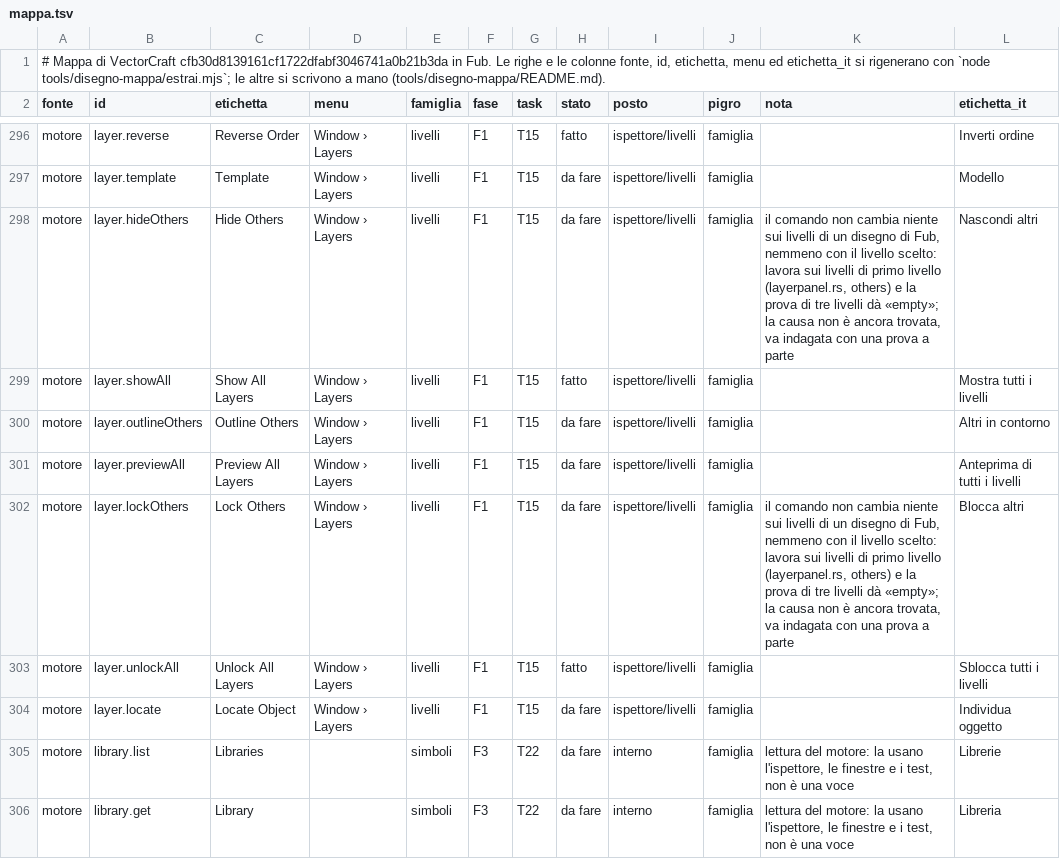
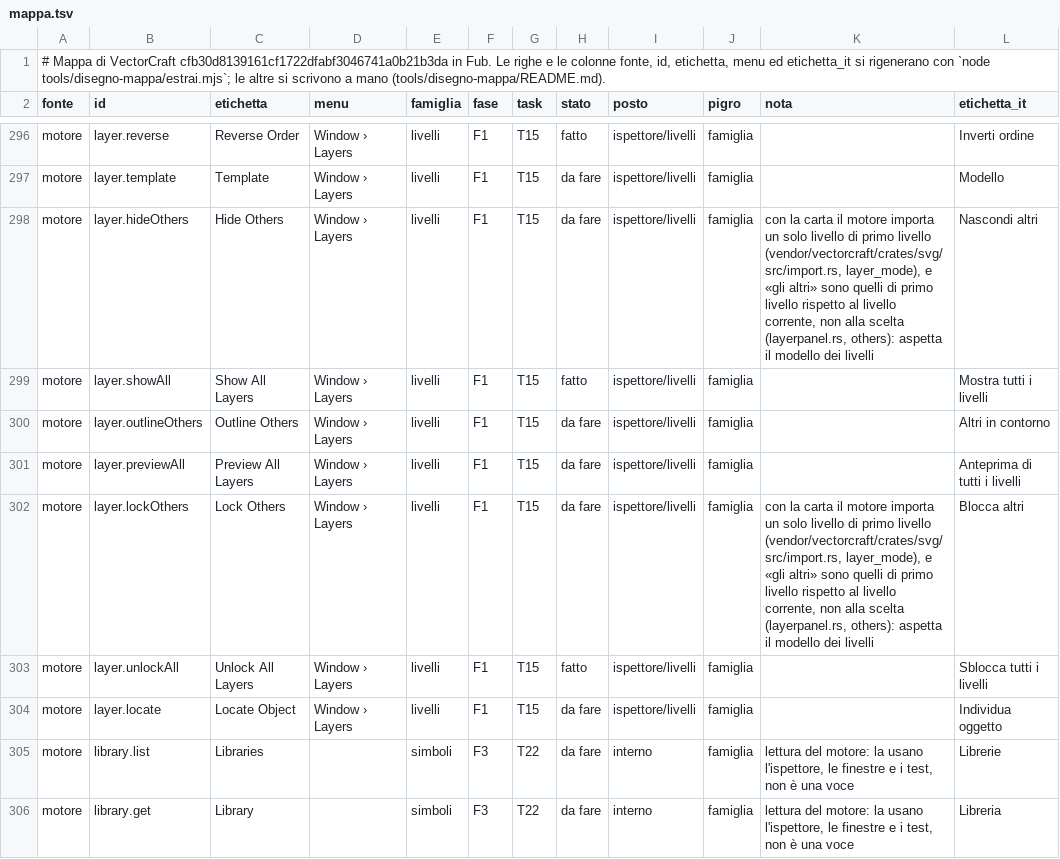
Before and after one commit to Fubeo/Fub, a TSV file: crates/fub-disegno/mappa.tsv, drawn as a sheet; only a part is shown, gaps mark what is left out.

Commit message:
docs(disegno): la causa di Nascondi altri e Blocca altri nella mappa

```diff
--- a/crates/fub-disegno/mappa.tsv
+++ b/crates/fub-disegno/mappa.tsv
@@ -297,3 +297,3 @@ motore	layer.reverse	Reverse Order	Window › Layers	livelli	F1	T15	fatto	ispett
 motore	layer.template	Template	Window › Layers	livelli	F1	T15	da fare	ispettore/livelli	famiglia		Modello
-motore	layer.hideOthers	Hide Others	Window › Layers	livelli	F1	T15	da fare	ispettore/livelli	famiglia	il comando non cambia niente sui livelli di un disegno di Fub, nemmeno con il livello scelto: lavora sui livelli di primo livello (layerpanel.rs, others) e la prova di tre livelli dà «empty»; la causa non è ancora trovata, va indagata con una prova a parte	Nascondi altri
+motore	layer.hideOthers	Hide Others	Window › Layers	livelli	F1	T15	da fare	ispettore/livelli	famiglia	con la carta il motore importa un solo livello di primo livello (vendor/vectorcraft/crates/svg/src/import.rs, layer_mode), e «gli altri» sono quelli di primo livello rispetto al livello corrente, non alla scelta (layerpanel.rs, others): aspetta il modello dei livelli	Nascondi altri
 motore	layer.showAll	Show All Layers	Window › Layers	livelli	F1	T15	fatto	ispettore/livelli	famiglia		Mostra tutti i livelli
@@ -301,3 +301,3 @@ motore	layer.outlineOthers	Outline Others	Window › Layers	livelli	F1	T15	da fa
 motore	layer.previewAll	Preview All Layers	Window › Layers	livelli	F1	T15	da fare	ispettore/livelli	famiglia		Anteprima di tutti i livelli
-motore	layer.lockOthers	Lock Others	Window › Layers	livelli	F1	T15	da fare	ispettore/livelli	famiglia	il comando non cambia niente sui livelli di un disegno di Fub, nemmeno con il livello scelto: lavora sui livelli di primo livello (layerpanel.rs, others) e la prova di tre livelli dà «empty»; la causa non è ancora trovata, va indagata con una prova a parte	Blocca altri
+motore	layer.lockOthers	Lock Others	Window › Layers	livelli	F1	T15	da fare	ispettore/livelli	famiglia	con la carta il motore importa un solo livello di primo livello (vendor/vectorcraft/crates/svg/src/import.rs, layer_mode), e «gli altri» sono quelli di primo livello rispetto al livello corrente, non alla scelta (layerpanel.rs, others): aspetta il modello dei livelli	Blocca altri
 motore	layer.unlockAll	Unlock All Layers	Window › Layers	livelli	F1	T15	fatto	ispettore/livelli	famiglia		Sblocca tutti i livelli
```
